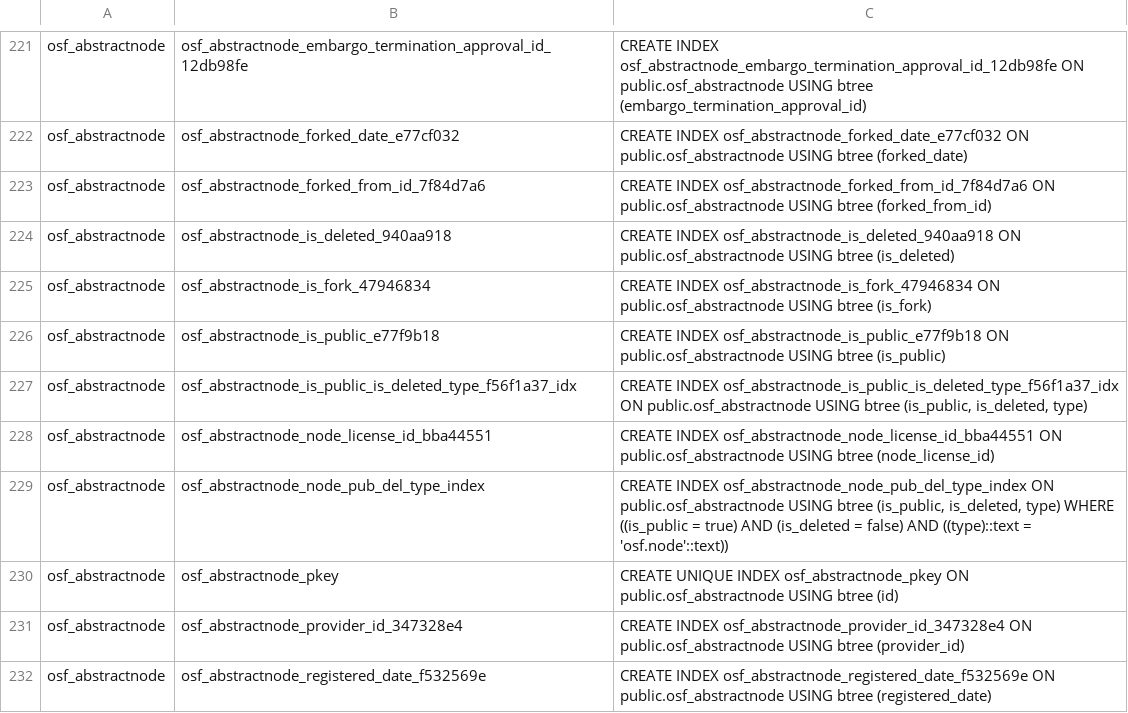
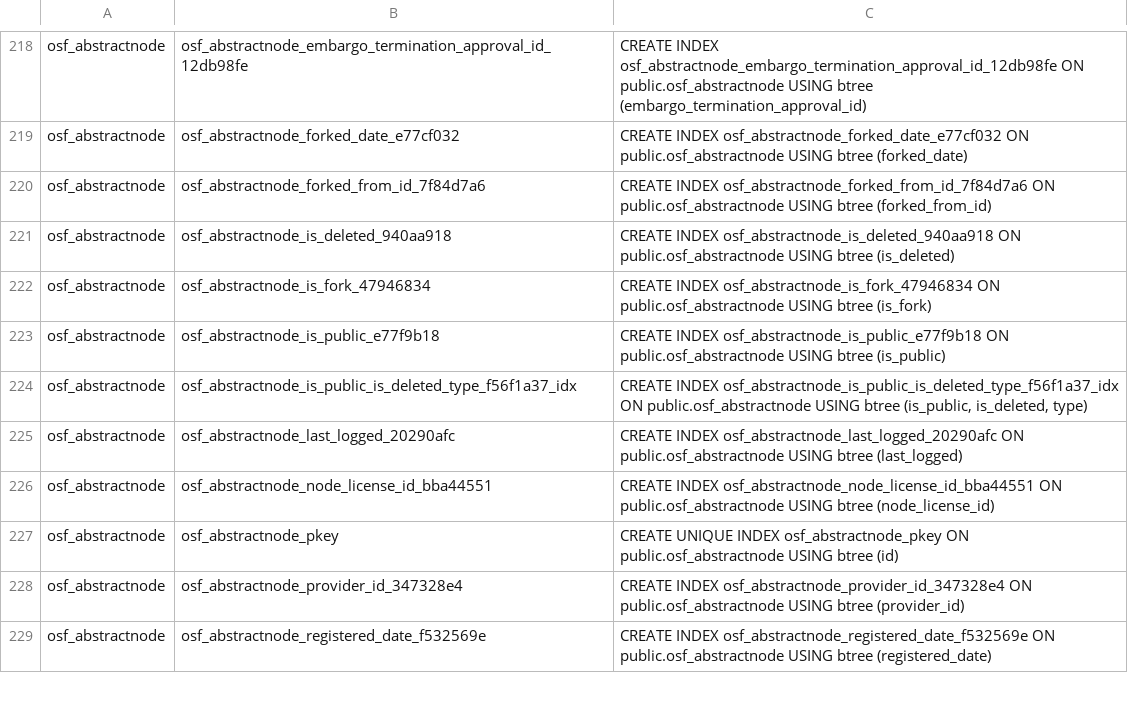
Before and after one commit to cslzchen/osf.io, a CSV file: osf/migrations/misc/osf_pg_catalog_pg_indexes.csv, drawn as a sheet; only a part is shown, gaps mark what is left out; the diff covers the shown part only.

Commit message:
[temp] [skip ci] replace pre-upgrade indexes with post-upgrade

```diff
--- a/osf/migrations/misc/osf_pg_catalog_pg_indexes.csv
+++ b/osf/migrations/misc/osf_pg_catalog_pg_indexes.csv
@@ -227,4 +224,4 @@ osf_abstractnode,osf_abstractnode_is_public_e77f9b18,CREATE INDEX osf_abstractno
 osf_abstractnode,osf_abstractnode_is_public_is_deleted_type_f56f1a37_idx,"CREATE INDEX osf_abstractnode_is_public_is_deleted_type_f56f1a37_idx ON public.osf_abstractnode USING btree (is_public, is_deleted, type)"
+osf_abstractnode,osf_abstractnode_last_logged_20290afc,CREATE INDEX osf_abstractnode_last_logged_20290afc ON public.osf_abstractnode USING btree (last_logged)
 osf_abstractnode,osf_abstractnode_node_license_id_bba44551,CREATE INDEX osf_abstractnode_node_license_id_bba44551 ON public.osf_abstractnode USING btree (node_license_id)
-osf_abstractnode,osf_abstractnode_node_pub_del_type_index,"CREATE INDEX osf_abstractnode_node_pub_del_type_index ON public.osf_abstractnode USING btree (is_public, is_deleted, type) WHERE ((is_public = true) AND (is_deleted = false) AND ((type)::text = 'osf.node'::text))"
 osf_abstractnode,osf_abstractnode_pkey,CREATE UNIQUE INDEX osf_abstractnode_pkey ON public.osf_abstractnode USING btree (id)
```
Also changed, not shown: 12 added rows, 23 removed rows and 68 edited cells elsewhere in this file.
